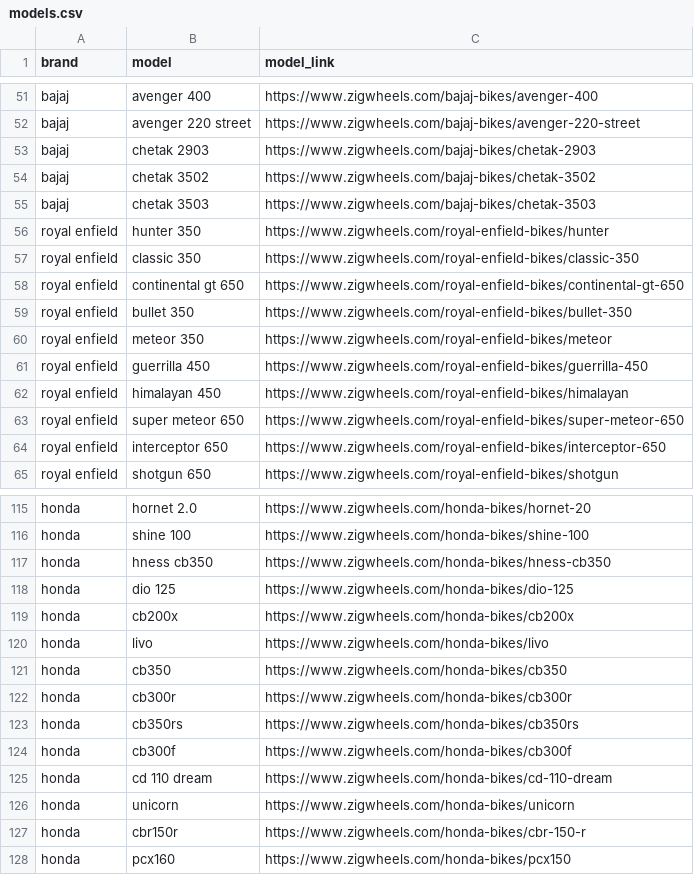
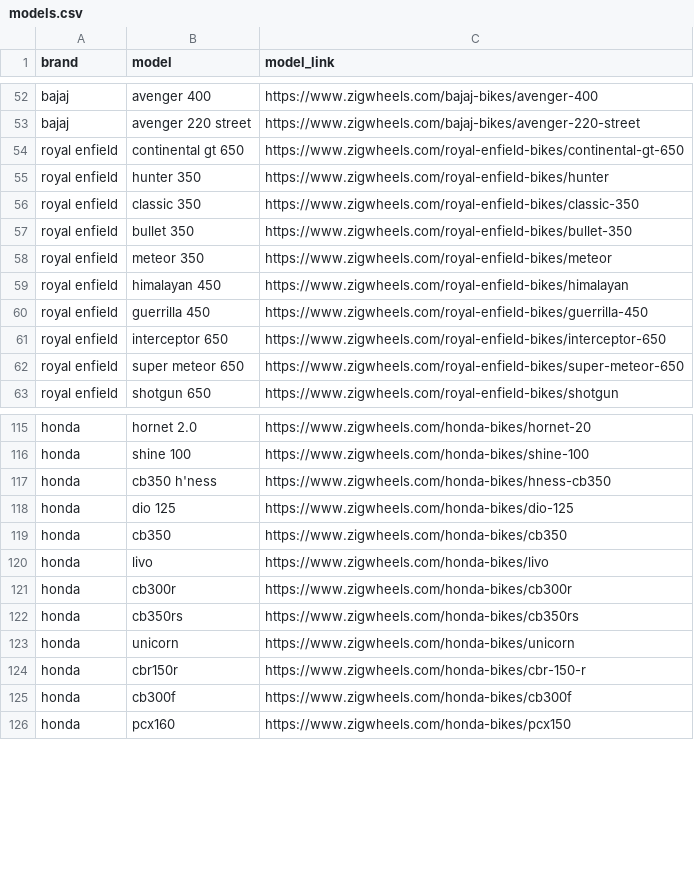
Before and after one commit to husainchhil/Indian-Garage, a CSV file: bike/models.csv, drawn as a sheet; only a part is shown, gaps mark what is left out; the diff covers the shown part only.

```diff
--- a/bike/models.csv
+++ b/bike/models.csv
@@ -52,14 +53,11 @@ bajaj,avenger 400,https://www.zigwheels.com/bajaj-bikes/avenger-400
 bajaj,avenger 220 street,https://www.zigwheels.com/bajaj-bikes/avenger-220-street
-bajaj,chetak 2903,https://www.zigwheels.com/bajaj-bikes/chetak-2903
-bajaj,chetak 3502,https://www.zigwheels.com/bajaj-bikes/chetak-3502
-bajaj,chetak 3503,https://www.zigwheels.com/bajaj-bikes/chetak-3503
+royal enfield,continental gt 650,https://www.zigwheels.com/royal-enfield-bikes/continental-gt-650
 royal enfield,hunter 350,https://www.zigwheels.com/royal-enfield-bikes/hunter
 royal enfield,classic 350,https://www.zigwheels.com/royal-enfield-bikes/classic-350
-royal enfield,continental gt 650,https://www.zigwheels.com/royal-enfield-bikes/continental-gt-650
 royal enfield,bullet 350,https://www.zigwheels.com/royal-enfield-bikes/bullet-350
 royal enfield,meteor 350,https://www.zigwheels.com/royal-enfield-bikes/meteor
+royal enfield,himalayan 450,https://www.zigwheels.com/royal-enfield-bikes/himalayan
 royal enfield,guerrilla 450,https://www.zigwheels.com/royal-enfield-bikes/guerrilla-450
-royal enfield,himalayan 450,https://www.zigwheels.com/royal-enfield-bikes/himalayan
+royal enfield,interceptor 650,https://www.zigwheels.com/royal-enfield-bikes/interceptor-650
 royal enfield,super meteor 650,https://www.zigwheels.com/royal-enfield-bikes/super-meteor-650
-royal enfield,interceptor 650,https://www.zigwheels.com/royal-enfield-bikes/interceptor-650
 royal enfield,shotgun 650,https://www.zigwheels.com/royal-enfield-bikes/shotgun
@@ -116,13 +116,11 @@ honda,hornet 2.0,https://www.zigwheels.com/honda-bikes/hornet-20
 honda,shine 100,https://www.zigwheels.com/honda-bikes/shine-100
-honda,hness cb350,https://www.zigwheels.com/honda-bikes/hness-cb350
+honda,cb350 h'ness,https://www.zigwheels.com/honda-bikes/hness-cb350
 honda,dio 125,https://www.zigwheels.com/honda-bikes/dio-125
-honda,cb200x,https://www.zigwheels.com/honda-bikes/cb200x
+honda,cb350,https://www.zigwheels.com/honda-bikes/cb350
 honda,livo,https://www.zigwheels.com/honda-bikes/livo
-honda,cb350,https://www.zigwheels.com/honda-bikes/cb350
 honda,cb300r,https://www.zigwheels.com/honda-bikes/cb300r
 honda,cb350rs,https://www.zigwheels.com/honda-bikes/cb350rs
-honda,cb300f,https://www.zigwheels.com/honda-bikes/cb300f
-honda,cd 110 dream,https://www.zigwheels.com/honda-bikes/cd-110-dream
 honda,unicorn,https://www.zigwheels.com/honda-bikes/unicorn
 honda,cbr150r,https://www.zigwheels.com/honda-bikes/cbr-150-r
+honda,cb300f,https://www.zigwheels.com/honda-bikes/cb300f
 honda,pcx160,https://www.zigwheels.com/honda-bikes/pcx150
```
Also changed, not shown: 16 added rows, 1 removed row, 37 moved rows and 3 edited cells elsewhere in this file, car/models.csv.
